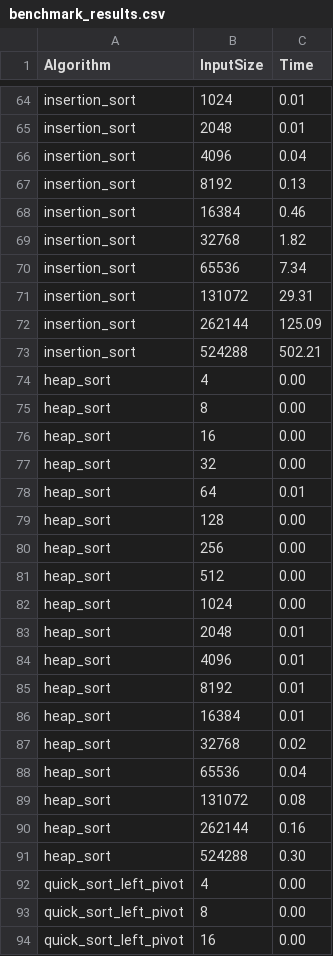
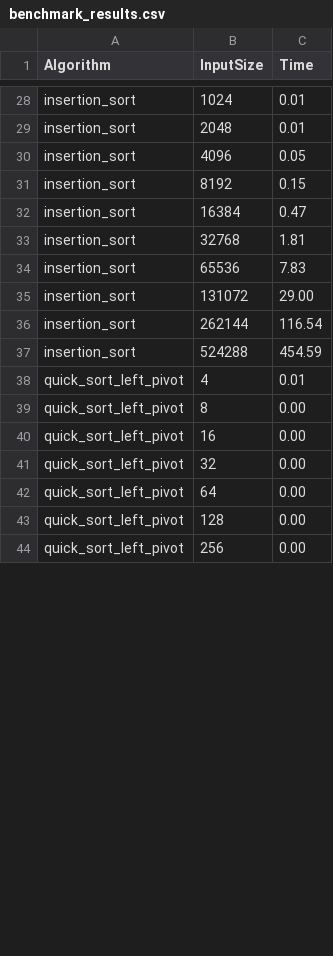
Before and after one commit to pwlsp/KlonDominika, a CSV file: data/benchmark_results.csv, drawn as a sheet; only a part is shown, gaps mark what is left out; the shorter side is filled out with more unchanged rows; the diff covers the shown part only.

Commit message:
tylko commituję, żeby nie było powiadomek (zmienia się tylko benchmark)

```diff
--- a/data/benchmark_results.csv
+++ b/data/benchmark_results.csv
@@ -65,29 +29,11 @@ insertion_sort,1024,0.01
 insertion_sort,2048,0.01
-insertion_sort,4096,0.04
-insertion_sort,8192,0.13
-insertion_sort,16384,0.46
-insertion_sort,32768,1.82
-insertion_sort,65536,7.34
-insertion_sort,131072,29.31
-insertion_sort,262144,125.09
-insertion_sort,524288,502.21
-heap_sort,4,0.00
-heap_sort,8,0.00
-heap_sort,16,0.00
-heap_sort,32,0.00
-heap_sort,64,0.01
-heap_sort,128,0.00
-heap_sort,256,0.00
-heap_sort,512,0.00
-heap_sort,1024,0.00
-heap_sort,2048,0.01
-heap_sort,4096,0.01
-heap_sort,8192,0.01
-heap_sort,16384,0.01
-heap_sort,32768,0.02
-heap_sort,65536,0.04
-heap_sort,131072,0.08
-heap_sort,262144,0.16
-heap_sort,524288,0.30
-quick_sort_left_pivot,4,0.00
+insertion_sort,4096,0.05
+insertion_sort,8192,0.15
+insertion_sort,16384,0.47
+insertion_sort,32768,1.81
+insertion_sort,65536,7.83
+insertion_sort,131072,29.00
+insertion_sort,262144,116.54
+insertion_sort,524288,454.59
+quick_sort_left_pivot,4,0.01
 quick_sort_left_pivot,8,0.00
```
Also changed, not shown: 36 removed rows and 29 edited cells elsewhere in this file, 1 other file.
